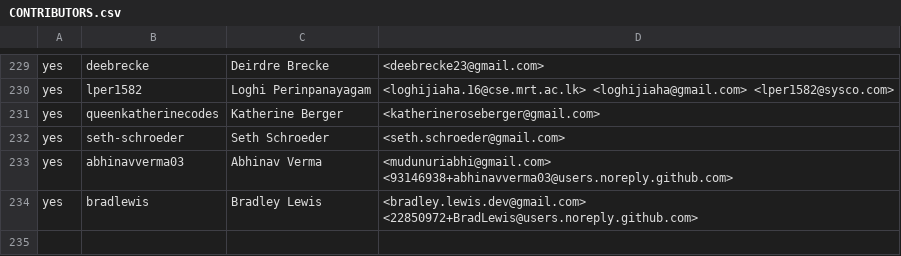
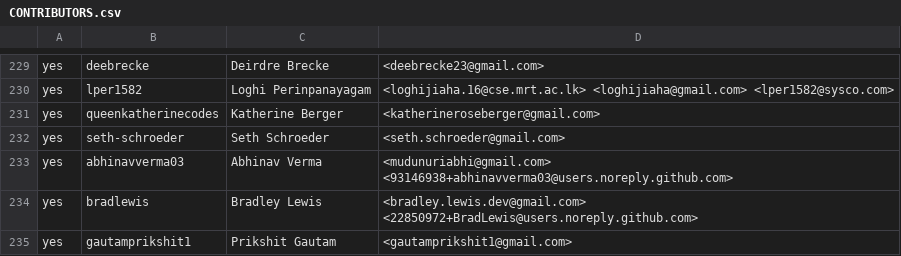
Before and after one commit to outerwear/ockam-contributors, a CSV file: CONTRIBUTORS.csv, drawn as a sheet; only a part is shown, gaps mark what is left out; the diff names each change by its address in the sheet, - before the commit and + after, or states it on an @@ line.

Commit message:
Update CONTRIBUTORS.csv
Added myself

```diff
--- a/CONTRIBUTORS.csv
+++ b/CONTRIBUTORS.csv
+row 235: yes | gautamprikshit1 | Prikshit Gautam | <gautamprikshit1@gmail.com>
```
